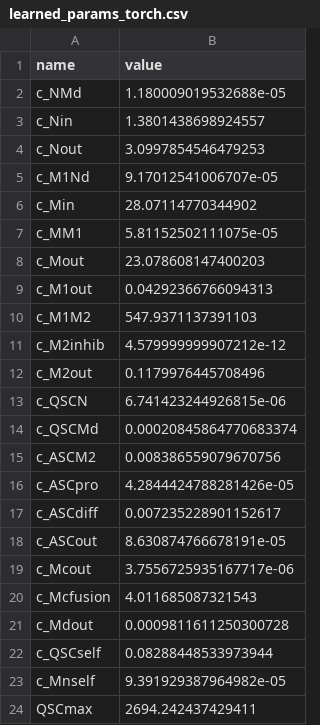
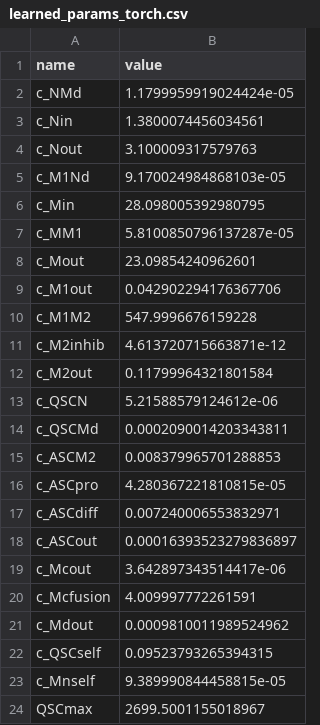
Before and after one commit to ErenCim/Computational-Modelling-of-Muscle-Satellite-Cells-Systems, a CSV file: learned_params_torch.csv, drawn as a sheet.

```diff
--- a/learned_params_torch.csv
+++ b/learned_params_torch.csv
@@ -1,24 +1,24 @@
 name,value
-c_NMd,1.180009019532688e-05
-c_Nin,1.3801438698924557
-c_Nout,3.0997854546479253
-c_M1Nd,9.17012541006707e-05
-c_Min,28.07114770344902
-c_MM1,5.81152502111075e-05
-c_Mout,23.078608147400203
-c_M1out,0.04292366766094313
-c_M1M2,547.9371137391103
-c_M2inhib,4.579999999907212e-12
-c_M2out,0.1179976445708496
-c_QSCN,6.741423244926815e-06
-c_QSCMd,0.00020845864770683374
-c_ASCM2,0.008386559079670756
-c_ASCpro,4.2844424788281426e-05
-c_ASCdiff,0.007235228901152617
-c_ASCout,8.630874766678191e-05
-c_Mcout,3.7556725935167717e-06
-c_Mcfusion,4.011685087321543
-c_Mdout,0.0009811611250300728
-c_QSCself,0.08288448533973944
-c_Mnself,9.391929387964982e-05
-QSCmax,2694.242437429411
+c_NMd,1.1799959919024424e-05
+c_Nin,1.3800074456034561
+c_Nout,3.100009317579763
+c_M1Nd,9.170024984868103e-05
+c_Min,28.098005392980795
+c_MM1,5.8100850796137287e-05
+c_Mout,23.09854240962601
+c_M1out,0.042902294176367706
+c_M1M2,547.9996676159228
+c_M2inhib,4.613720715663871e-12
+c_M2out,0.11799964321801584
+c_QSCN,5.21588579124612e-06
+c_QSCMd,0.0002090014203343811
+c_ASCM2,0.008379965701288853
+c_ASCpro,4.280367221810815e-05
+c_ASCdiff,0.007240006553832971
+c_ASCout,0.00016393523279836897
+c_Mcout,3.642897343514417e-06
+c_Mcfusion,4.009997772261591
+c_Mdout,0.0009810011989524962
+c_QSCself,0.09523793265394315
+c_Mnself,9.389990844458815e-05
+QSCmax,2699.5001155018967
```
Also changed, not shown: irregular_samples.csv, 11 other files.
